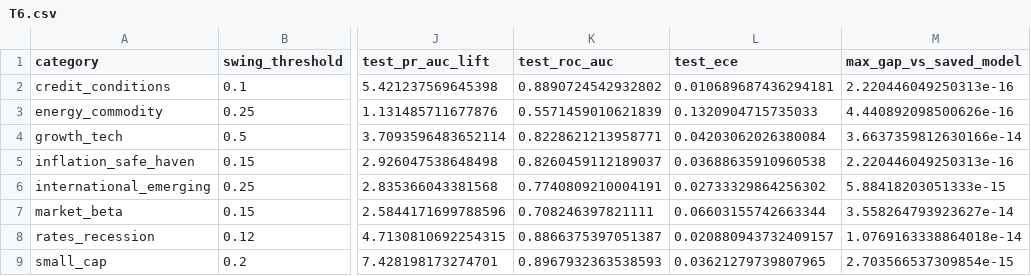
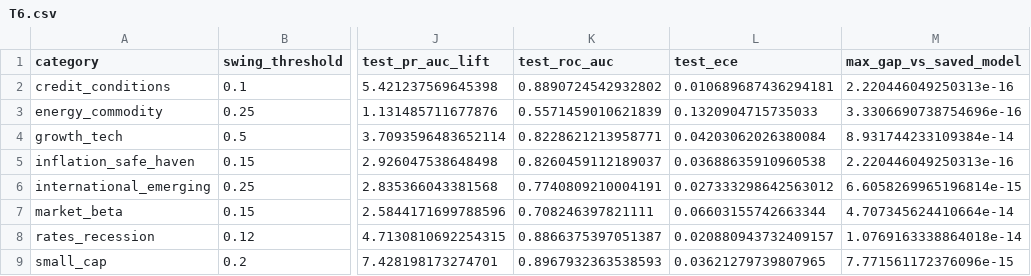
Before and after one commit to gyu29/Random-Tree-Prediction-Bot, a CSV file: paper/results/tables/T6.csv, drawn as a sheet; only a part is shown, gaps mark what is left out; the diff names each change by its address in the sheet, - before the commit and + after, or states it on an @@ line.

```diff
--- a/paper/results/tables/T6.csv
+++ b/paper/results/tables/T6.csv
-M3 (max_gap_vs_saved_model): 4.440892098500626e-16
+M3 (max_gap_vs_saved_model): 3.3306690738754696e-16
-M4 (max_gap_vs_saved_model): 3.6637359812630166e-14
+M4 (max_gap_vs_saved_model): 8.931744233109384e-14
-L6 (test_ece): 0.02733329864256302
+L6 (test_ece): 0.027333298642563012
-M6 (max_gap_vs_saved_model): 5.88418203051333e-15
+M6 (max_gap_vs_saved_model): 6.6058269965196814e-15
-M7 (max_gap_vs_saved_model): 3.558264793923627e-14
+M7 (max_gap_vs_saved_model): 4.707345624410664e-14
-M9 (max_gap_vs_saved_model): 2.703566537309854e-15
+M9 (max_gap_vs_saved_model): 7.771561172376096e-15
```
Also changed, not shown: paper/results/tables/T10.csv, paper/results/trades/credit_conditions_validation_all_entries.csv, 17 other files.
